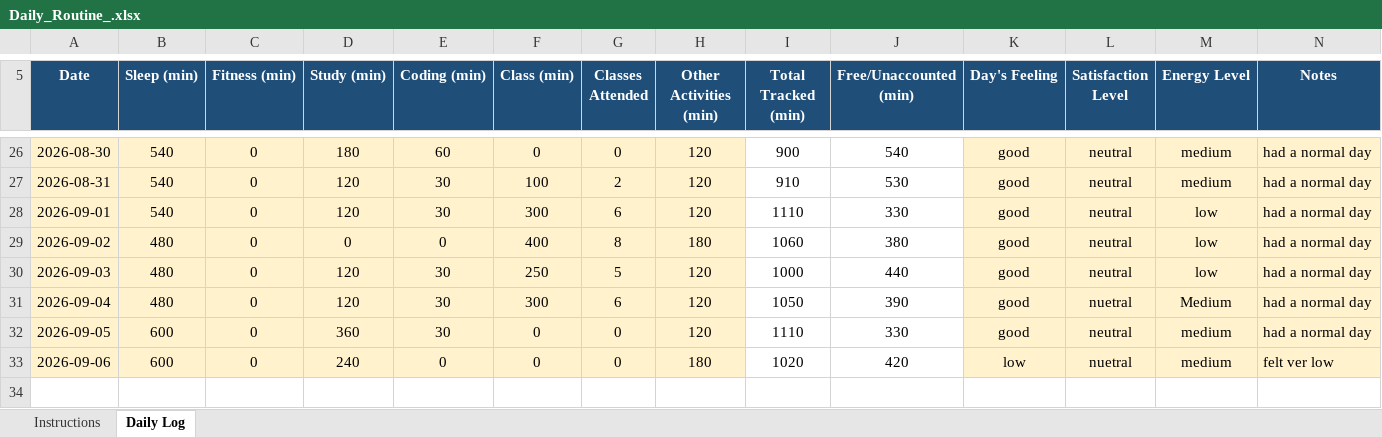
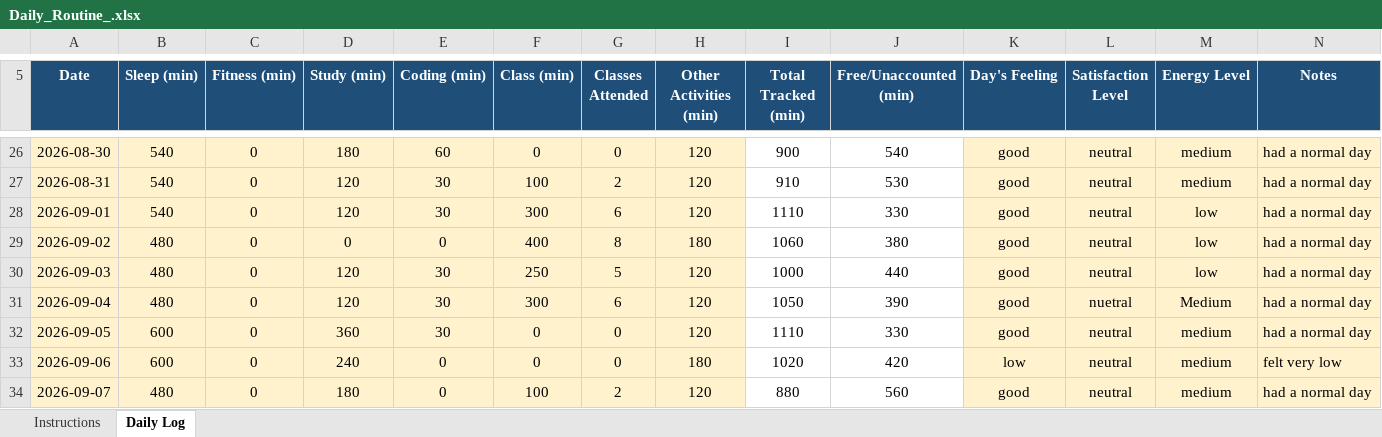
Before and after one commit to Artimishra14/My-Data-My-Story-CAP776--12605413--python, an Excel workbook: Daily_Routine_.xlsx, sheet Daily Log, drawn as a sheet; only a part is shown, gaps mark what is left out; values as stored, in another font and other column widths than the file's, no borders; conditional formats not drawn; the diff names each change by its address in the sheet, - before the commit and + after, or states it on an @@ line.

Commit message:
Updated daily-routine 7-sep

```diff
--- a/Daily_Routine_.xlsx (sheet Daily Log)
+++ b/Daily_Routine_.xlsx (sheet Daily Log)
-L33 (Satisfaction Level): nuetral
+L33 (Satisfaction Level): neutral
-N33 (Notes): felt ver low
+N33 (Notes): felt very low
+row 34: 2026-09-07 | 480 | 0 | 180 | 0 | 100 | 2 | 120 | 880 | 560 | good | neutral | medium | had a normal day
```
